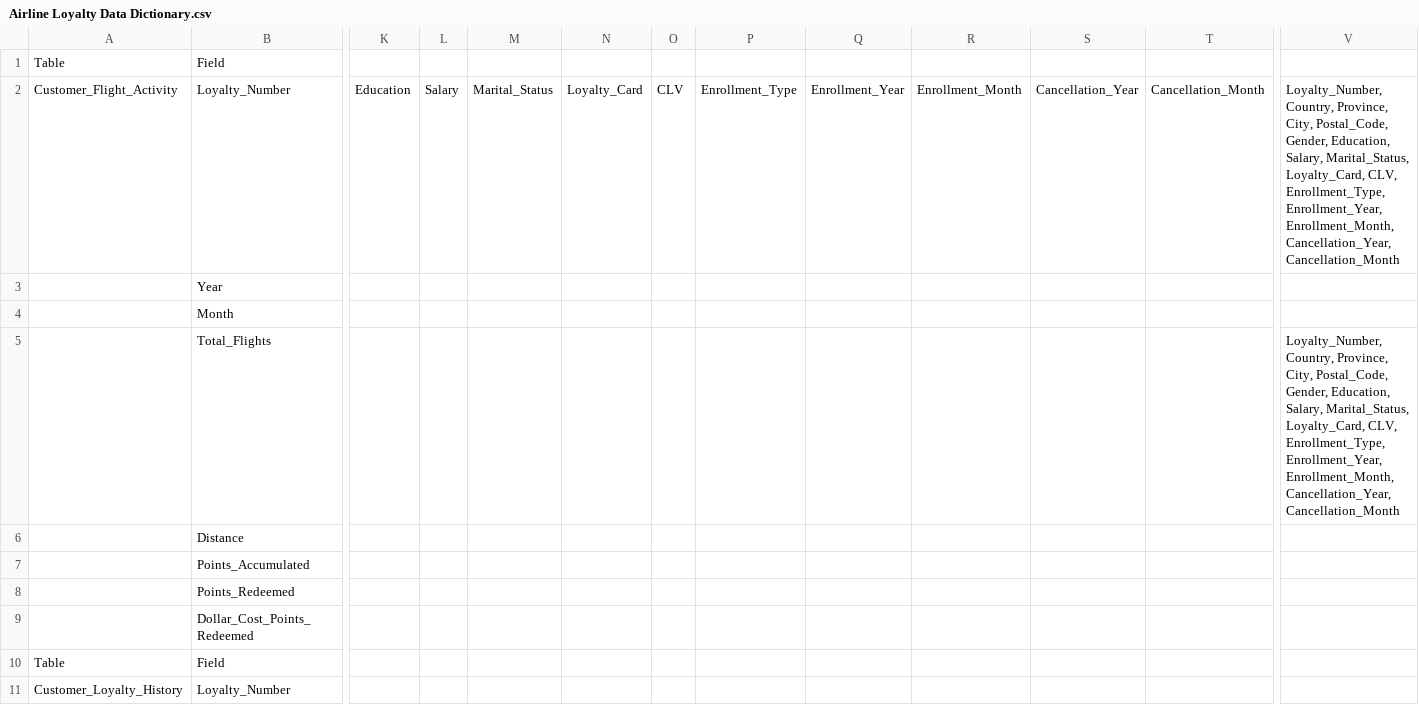
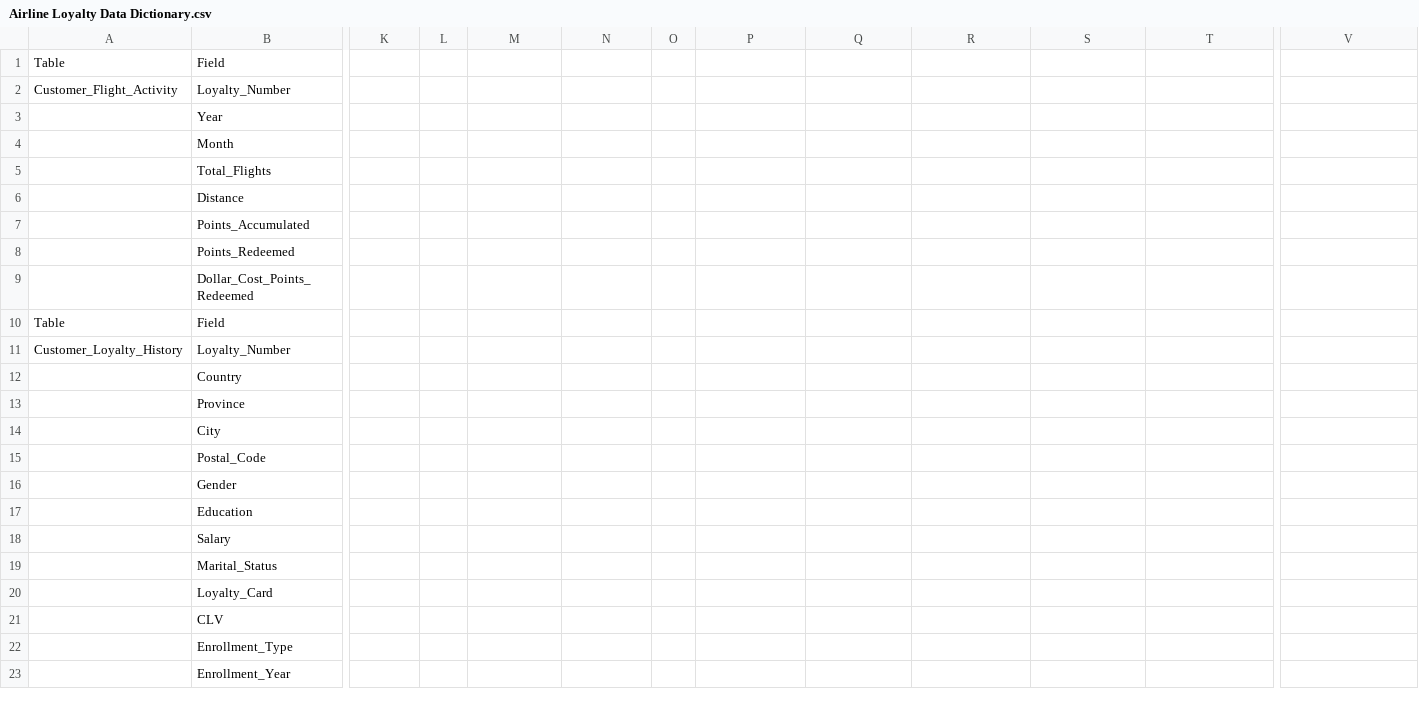
Before and after one commit to M-Is-Ahmad/Airline_Loyalty_Program, a CSV file: csv files/Airline Loyalty Data Dictionary.csv, drawn as a sheet; only a part is shown, gaps mark what is left out; the shorter side is filled out with more unchanged rows; removed rows and columns are numbered as before the commit, all else as after; rows hold the shown columns only; the diff names each change by its address in the sheet, - before the commit and + after, or states it on an @@ line.

Commit message:
Update Airline Loyalty Data Dictionary.csv

```diff
--- a/csv files/Airline Loyalty Data Dictionary.csv
+++ b/csv files/Airline Loyalty Data Dictionary.csv
-row 2: Customer_Flight_Activity | Loyalty_Number | Education | Salary | Marital_Status | Loyalty_Card | CLV | Enrollment_Type | Enrollment_Year | Enrollment_Month | Cancellation_Year | Cancellation_Month | Loyalty_Number, Country, Province, City, Postal_Code, Gender, Education, Salary, Marital_Status, Loyalty_Card, CLV, Enrollment_Type, Enrollment_Year, Enrollment_Month, Cancellation_Year, Cancellation_Month
+row 2: Customer_Flight_Activity | Loyalty_Number
-V5: Loyalty_Number, Country, Province, City, Postal_Code, Gender, Education, Salary, Marital_Status, Loyalty_Card, CLV, Enrollment_Type, Enrollment_Year, Enrollment_Month, Cancellation_Year, Cancellation_Month
+V5: (empty)
```
